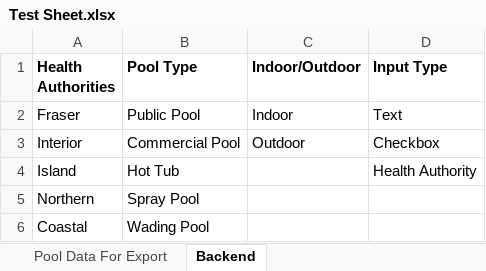
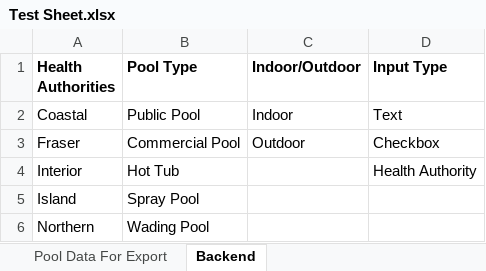
Before and after one commit to big-b-man/Misc-Python-Stuff, an Excel workbook: Pool Data Sheet Filler/Test Sheet.xlsx, sheet Backend, drawn as a sheet; values as stored, in another font and other column widths than the file's, no borders; removed rows and columns are numbered as before the commit, all else as after; the diff names each change by its address in the sheet, - before the commit and + after, or states it on an @@ line.

```diff
--- a/Pool Data Sheet Filler/Test Sheet.xlsx (sheet Backend)
+++ b/Pool Data Sheet Filler/Test Sheet.xlsx (sheet Backend)
+row 2: Coastal | Public Pool | Indoor | Text
-B3 (Pool Type): Public Pool
+B3 (Pool Type): Commercial Pool
-C3 (Indoor/Outdoor): Indoor
+C3 (Indoor/Outdoor): Outdoor
-D3 (Input Type): Text
+D3 (Input Type): Checkbox
-B4 (Pool Type): Commercial Pool
+B4 (Pool Type): Hot Tub
-C4 (Indoor/Outdoor): Outdoor
+C4 (Indoor/Outdoor): (empty)
-D4 (Input Type): Checkbox
+D4 (Input Type): Health Authority
-B5 (Pool Type): Hot Tub
+B5 (Pool Type): Spray Pool
-D5 (Input Type): Health Authority
+D5 (Input Type): (empty)
-B6 (Pool Type): Spray Pool
+B6 (Pool Type): Wading Pool
-row 6: Coastal | Wading Pool
```
Also changed, not shown: 3 other files.
